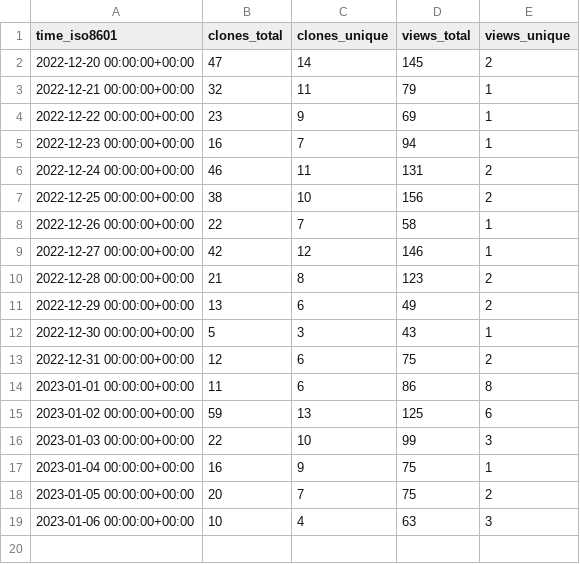
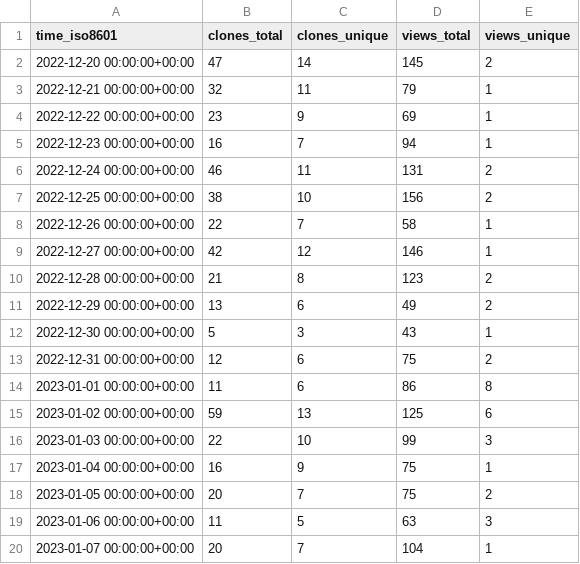
Before and after one commit to ItsAnkitPatel/30-Days-Of-cpp, a CSV file: ItsAnkitPatel/30-Days-Of-cpp/ghrs-data/views_clones_aggregate.csv, drawn as a sheet.

```diff
--- a/ItsAnkitPatel/30-Days-Of-cpp/ghrs-data/views_clones_aggregate.csv
+++ b/ItsAnkitPatel/30-Days-Of-cpp/ghrs-data/views_clones_aggregate.csv
@@ -18,2 +18,3 @@ time_iso8601,clones_total,clones_unique,views_total,views_unique
 2023-01-05 00:00:00+00:00,20,7,75,2
-2023-01-06 00:00:00+00:00,10,4,63,3
+2023-01-06 00:00:00+00:00,11,5,63,3
+2023-01-07 00:00:00+00:00,20,7,104,1
```
Also changed, not shown: 1 other file.
